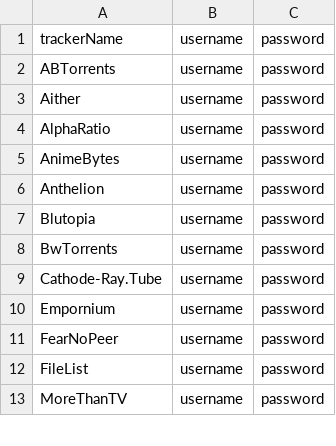
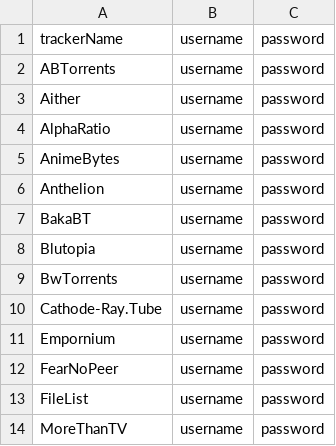
Before and after one commit to zodac/tracker-profiles, a CSV file: tracker-profiles-screenshots/src/main/resources/trackers_example.csv, drawn as a sheet; only a part is shown; the diff names each change by its address in the sheet, - before the commit and + after, or states it on an @@ line.

Commit message:
[BakaBT] Implemented tracker

```diff
--- a/tracker-profiles-screenshots/src/main/resources/trackers_example.csv
+++ b/tracker-profiles-screenshots/src/main/resources/trackers_example.csv
+row 7: BakaBT | username | password
```
Also changed, not shown: 1 other file.
